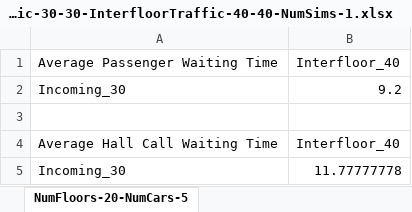
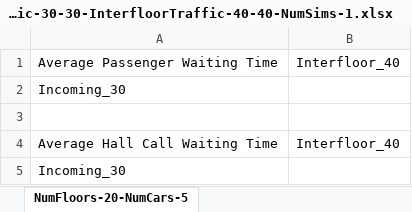
Before and after one commit to onertartan/elevator-simulator, an Excel workbook: ESRA_v3/NumFloors-20-20-NumCars-5-5IncomingTraffic-30-30-InterfloorTraffic-40-40-NumSims-1.xlsx, sheet NumFloors-20-NumCars-5, drawn as a sheet; values as stored, in another font and other column widths than the file's, no borders; the diff names each change by its address in the sheet, - before the commit and + after, or states it on an @@ line.

```diff
--- a/ESRA_v3/NumFloors-20-20-NumCars-5-5IncomingTraffic-30-30-InterfloorTraffic-40-40-NumSims-1.xlsx (sheet NumFloors-20-NumCars-5)
+++ b/ESRA_v3/NumFloors-20-20-NumCars-5-5IncomingTraffic-30-30-InterfloorTraffic-40-40-NumSims-1.xlsx (sheet NumFloors-20-NumCars-5)
-B2: 9.2
+B2: (empty)
-B5: 11.77777778
+B5: (empty)
```
Also changed, not shown: 15 other files.
